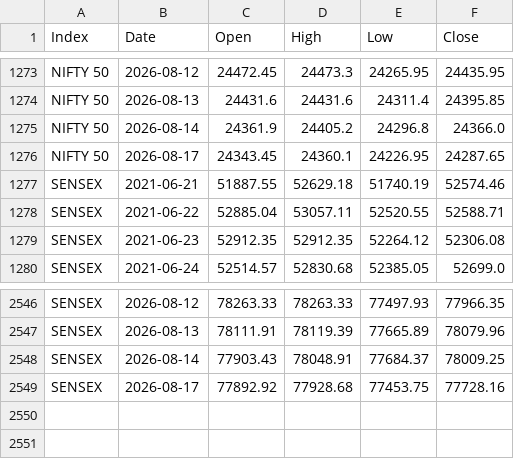
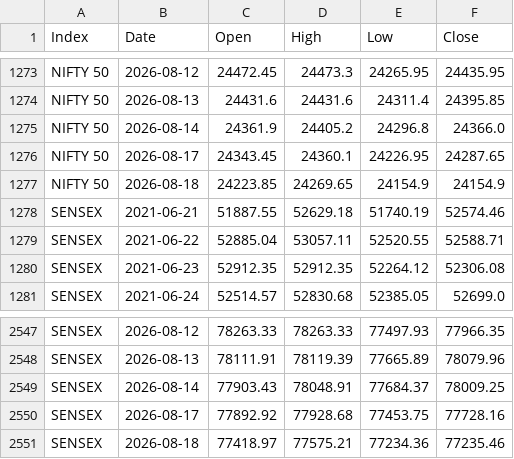
Before and after one commit to drumilparikh/NSE-ohlc-bot, a CSV file: data/history.csv, drawn as a sheet; only a part is shown, gaps mark what is left out.

```diff
--- a/data/history.csv
+++ b/data/history.csv
@@ -1276,2 +1276,3 @@ NIFTY 50,2026-08-14,24361.9,24405.2,24296.8,24366.0
 NIFTY 50,2026-08-17,24343.45,24360.1,24226.95,24287.65
+NIFTY 50,2026-08-18,24223.85,24269.65,24154.9,24154.9
 SENSEX,2021-06-21,51887.55,52629.18,51740.19,52574.46
@@ -2549 +2550,2 @@ SENSEX,2026-08-14,77903.43,78048.91,77684.37,78009.25
 SENSEX,2026-08-17,77892.92,77928.68,77453.75,77728.16
+SENSEX,2026-08-18,77418.97,77575.21,77234.36,77235.46
```
